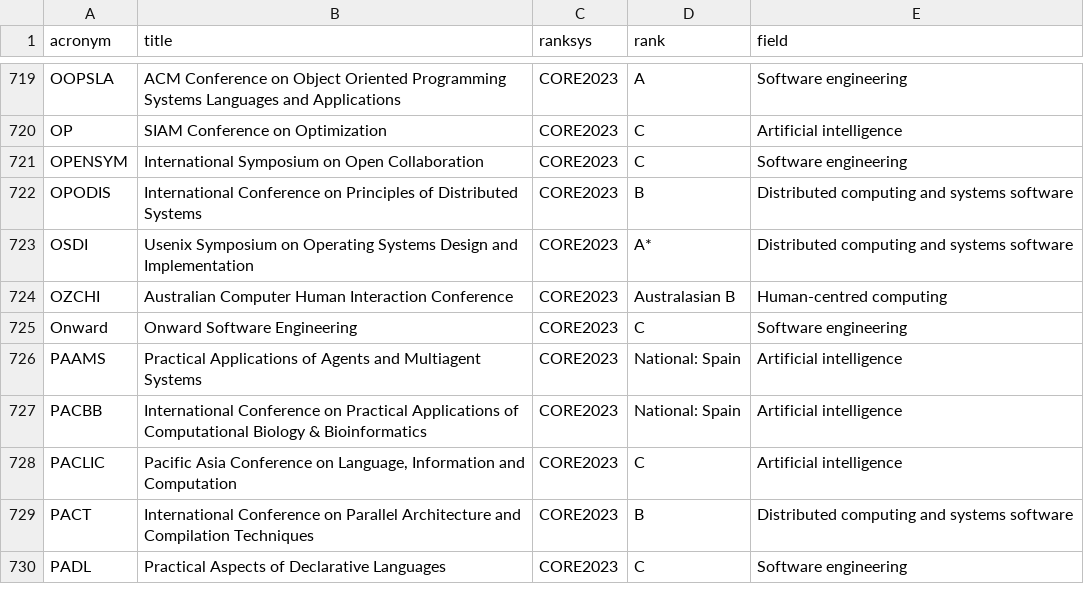
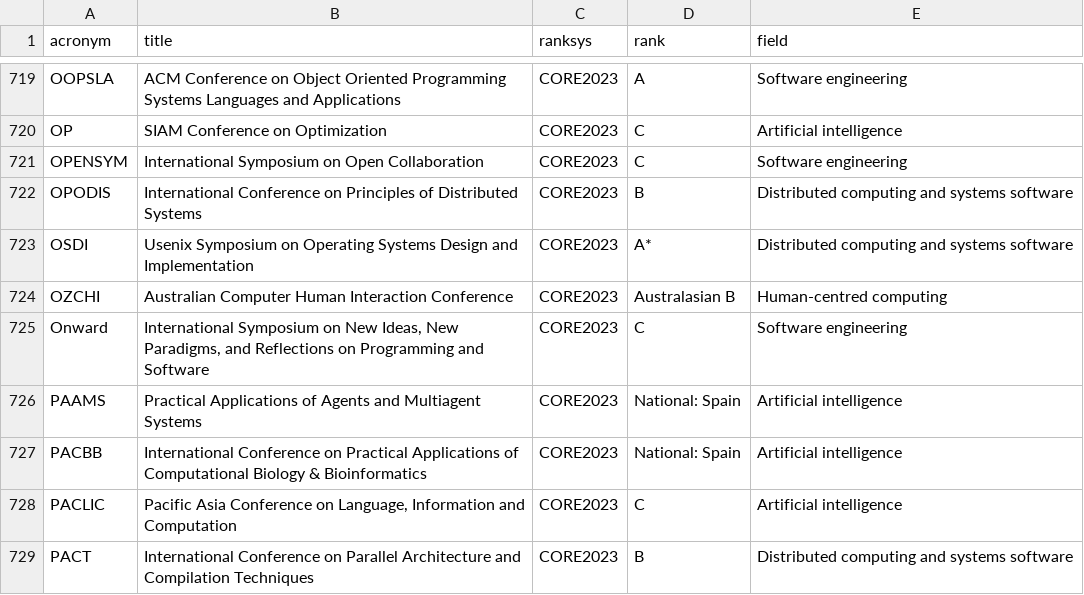
Before and after one commit to lucjaulmes/cfp-timeline, a CSV file: core.csv, drawn as a sheet; only a part is shown, gaps mark what is left out; the shorter side is filled out with more unchanged rows.

```diff
--- a/core.csv
+++ b/core.csv
@@ -724,3 +724,3 @@ OSDI;Usenix Symposium on Operating Systems Design and Implementation;CORE2023;A*
 OZCHI;Australian Computer Human Interaction Conference;CORE2023;Australasian B;Human-centred computing
-Onward;Onward Software Engineering;CORE2023;C;Software engineering
+Onward;International Symposium on New Ideas, New Paradigms, and Reflections on Programming and Software;CORE2023;C;Software engineering
 PAAMS;Practical Applications of Agents and Multiagent Systems;CORE2023;National: Spain;Artificial intelligence
```
